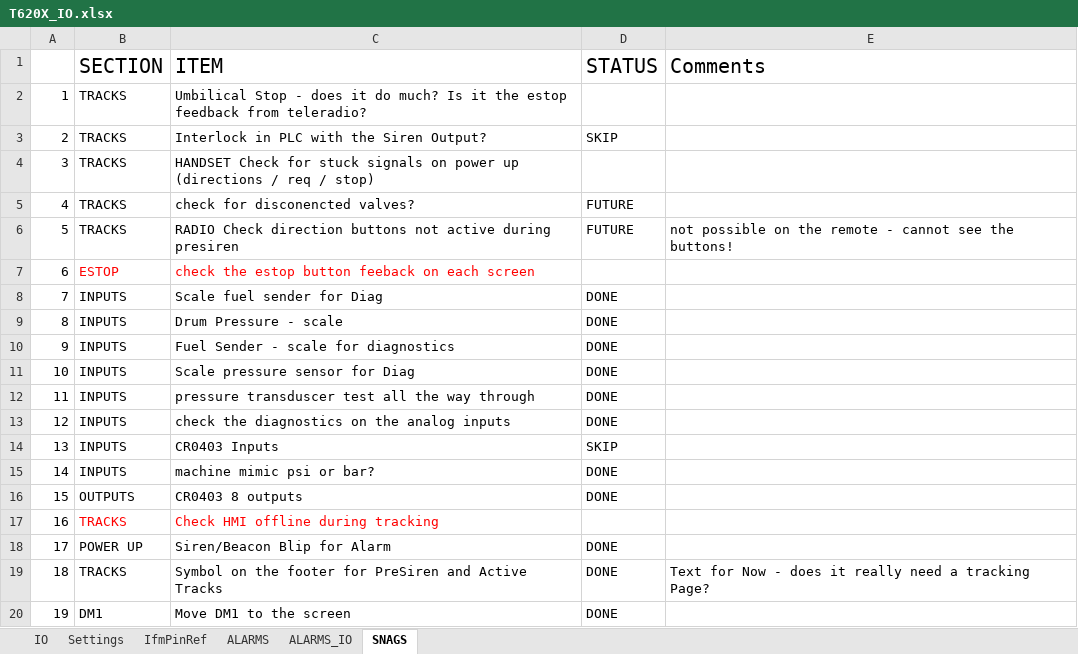
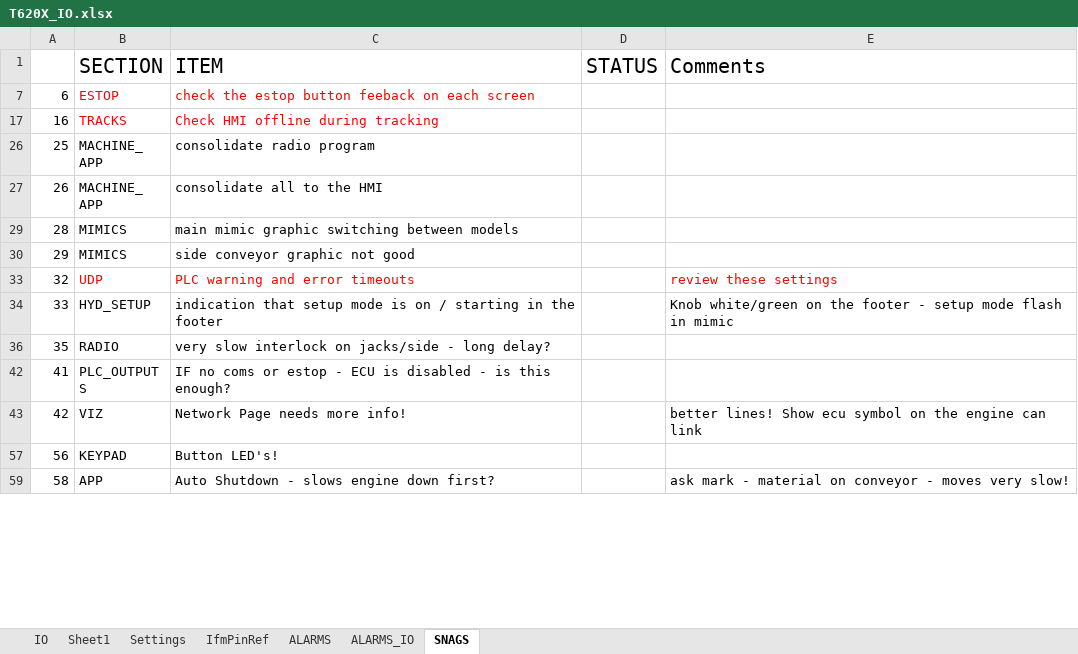
Before and after one commit to better-adapted/Mtech_T620X_Trommel, an Excel workbook: T620X_IO.xlsx, sheet SNAGS, drawn as a sheet; only a part is shown; the shorter side is filled out with more unchanged rows; values as stored, in another font and other column widths than the file's, no borders; removed rows and columns are numbered as before the commit, all else as after; the diff covers the shown part only; the diff names each change by its address in the sheet, - before the commit and + after, or states it on an @@ line.

Commit message:
Fixes for the network page (plc offline) stop auto mode if plc offlien. setup hyd mode icons fix

```diff
--- a/T620X_IO.xlsx (sheet SNAGS)
+++ b/T620X_IO.xlsx (sheet SNAGS)
+sheet tab: Sheet1
-row 2: 1 | TRACKS | Umbilical Stop - does it do much? Is it the estop feedback from teleradio?
@@ row 3 hidden: 2 | TRACKS | Interlock in PLC with the Siren Output? | SKIP @@
-row 4: 3 | TRACKS | HANDSET Check for stuck signals on power up (directions / req / stop)
@@ row 5 hidden: 4 | TRACKS | check for disconencted valves? | FUTURE @@
@@ row 6 hidden: 5 | TRACKS | RADIO Check direction buttons not active during presiren | FUTURE | not possible on the remote - cannot see the buttons! @@
@@ row 8 hidden: 7 | INPUTS | Scale fuel sender for Diag | DONE @@
@@ row 9 hidden: 8 | INPUTS | Drum Pressure - scale | DONE @@
@@ row 10 hidden: 9 | INPUTS | Fuel Sender - scale for diagnostics | DONE @@
@@ row 11 hidden: 10 | INPUTS | Scale pressure sensor for Diag | DONE @@
@@ row 12 hidden: 11 | INPUTS | pressure transduscer test all the way through | DONE @@
@@ row 13 hidden: 12 | INPUTS | check the diagnostics on the analog inputs | DONE @@
@@ row 14 hidden: 13 | INPUTS | CR0403 Inputs | SKIP @@
@@ row 15 hidden: 14 | INPUTS | machine mimic psi or bar? | DONE @@
@@ row 16 hidden: 15 | OUTPUTS | CR0403 8 outputs | DONE @@
@@ row 18 hidden: 17 | POWER UP | Siren/Beacon Blip for Alarm | DONE @@
@@ row 19 hidden: 18 | TRACKS | Symbol on the footer for PreSiren and Active Tracks | DONE | Text for Now - does it really need a tracking Page? @@
@@ row 20 hidden: 19 | DM1 | Move DM1 to the screen | DONE @@
```
Also changed, not shown: 1 added row, 8 removed rows, 25 hidden or unhidden rows and 1 edited cell elsewhere in this sheet, hidden cells, 2 other files.
